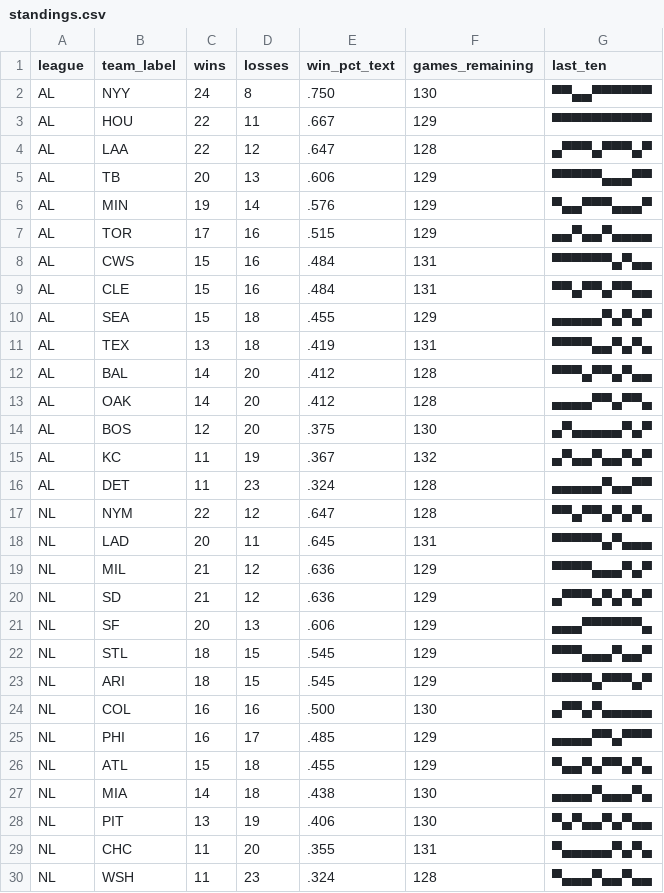
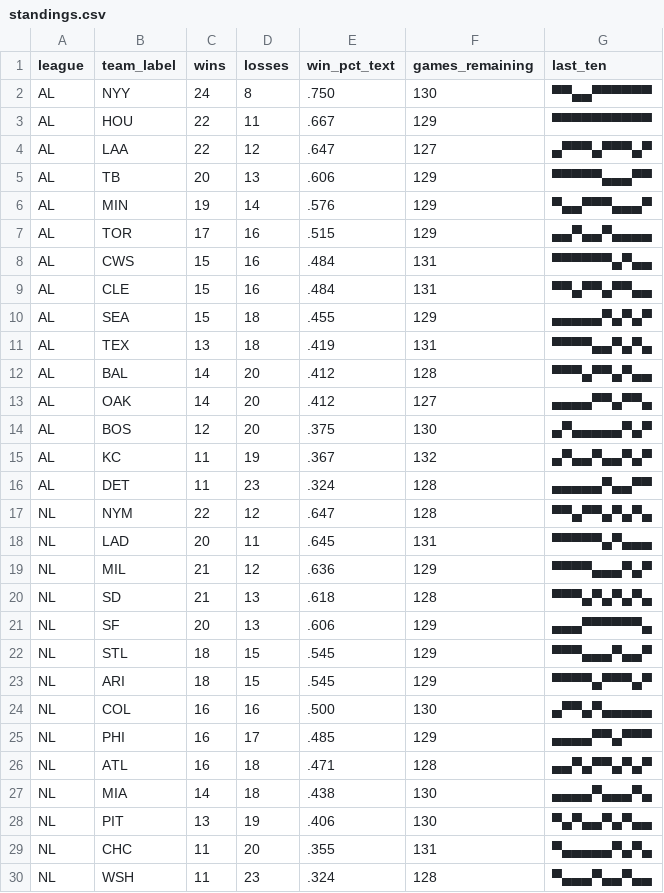
Before and after one commit to bzigterman/bzigterman.github.io-old, a CSV file: data/standings.csv, drawn as a sheet; only a part is shown.

```diff
--- a/data/standings.csv
+++ b/data/standings.csv
@@ -3,3 +3,3 @@ AL,NYY,24,8,.750,130,▀▀▄▄▀▀▀▀▀▀
 AL,HOU,22,11,.667,129,▀▀▀▀▀▀▀▀▀▀
-AL,LAA,22,12,.647,128,▄▀▀▀▄▀▀▀▄▀
+AL,LAA,22,12,.647,127,▄▀▀▀▄▀▀▀▄▀
 AL,TB ,20,13,.606,129,▀▀▀▀▀▄▄▄▀▀
@@ -12,3 +12,3 @@ AL,TEX,13,18,.419,131,▀▀▀▀▄▄▀▄▀▄
 AL,BAL,14,20,.412,128,▀▀▀▄▀▀▄▀▄▄
-AL,OAK,14,20,.412,128,▄▄▄▄▀▀▄▀▀▄
+AL,OAK,14,20,.412,127,▄▄▄▄▀▀▄▀▀▄
 AL,BOS,12,20,.375,130,▄▀▄▄▄▄▄▀▄▀
@@ -19,3 +19,3 @@ NL,LAD,20,11,.645,131,▀▀▀▀▀▄▀▄▄▄
 NL,MIL,21,12,.636,129,▀▀▀▀▄▄▄▀▄▀
-NL,SD ,21,12,.636,129,▄▀▀▀▄▀▄▀▄▀
+NL,SD ,21,13,.618,128,▀▀▀▄▀▄▀▄▀▄
 NL,SF ,20,13,.606,129,▄▄▄▀▀▀▀▀▀▄
@@ -25,3 +25,3 @@ NL,COL,16,16,.500,130,▄▀▀▄▀▄▄▄▄▄
 NL,PHI,16,17,.485,129,▄▄▄▄▀▀▄▀▀▀
-NL,ATL,15,18,.455,129,▀▄▄▀▄▀▀▄▀▄
+NL,ATL,16,18,.471,128,▄▄▀▄▀▀▄▀▄▀
 NL,MIA,14,18,.438,130,▄▄▄▄▀▄▄▄▀▄
```
Also changed, not shown: 4 other files.
